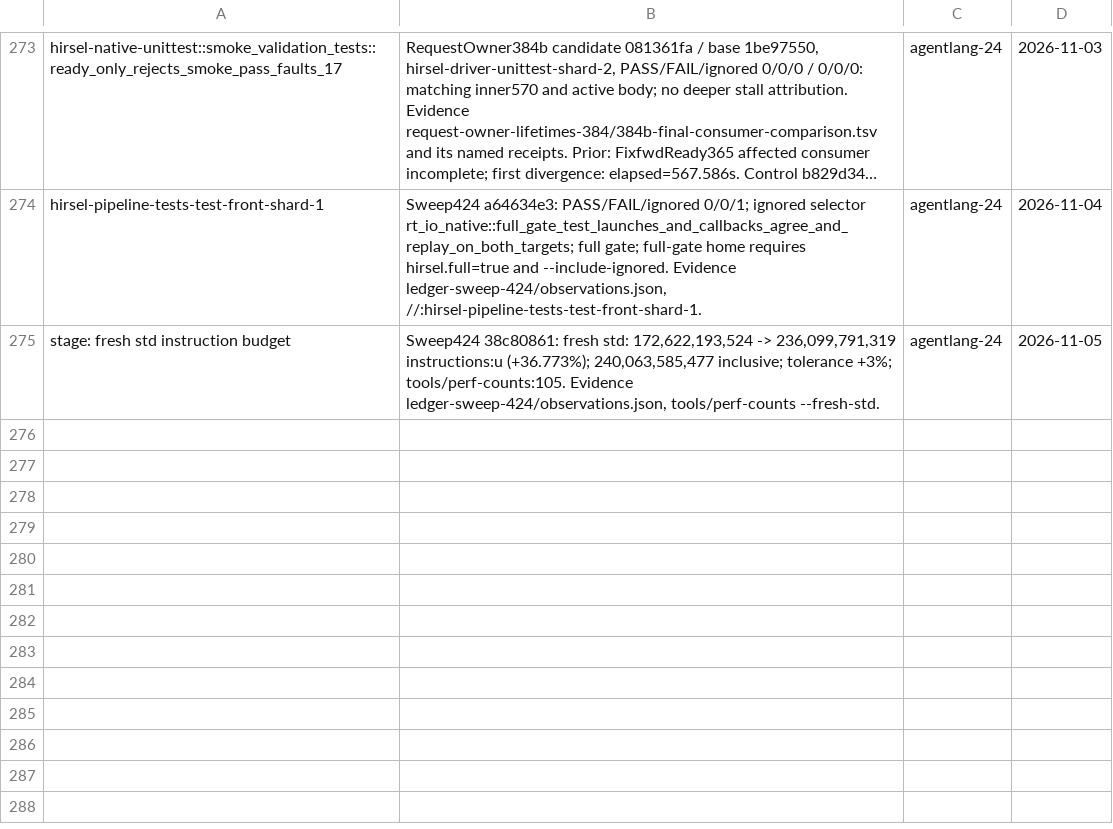
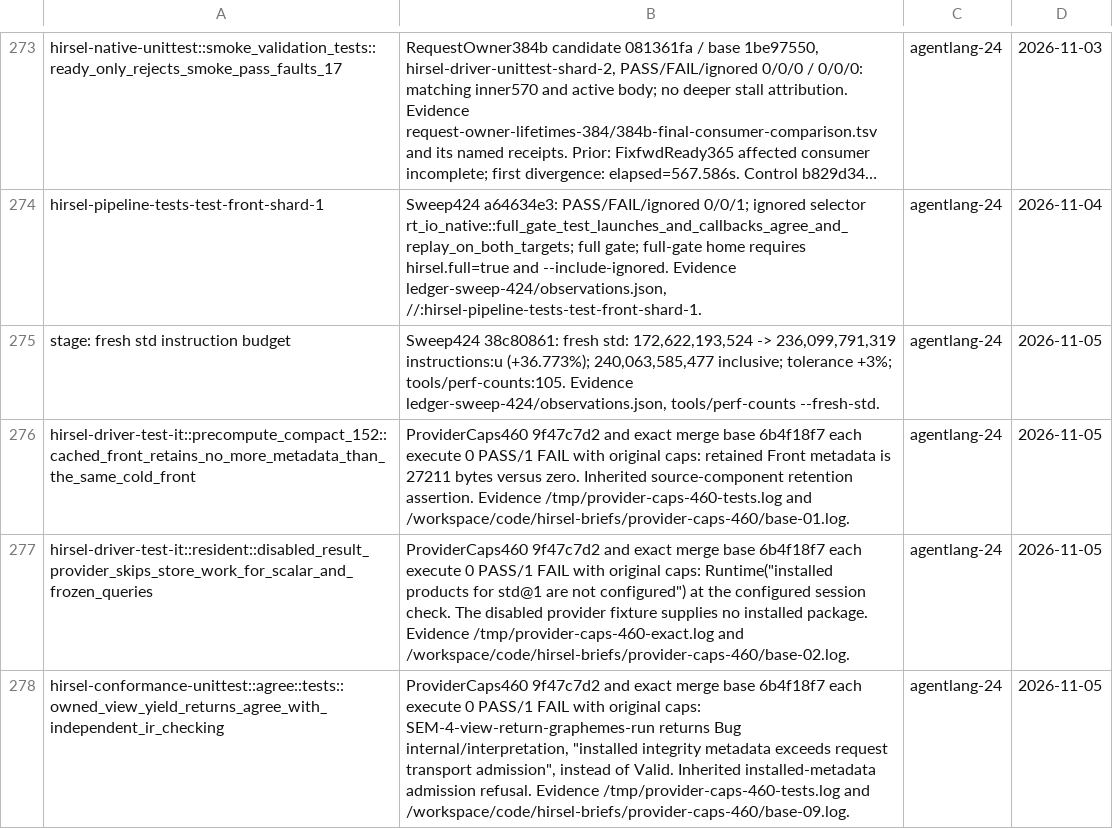
Before and after one commit to SamGalanakis/hirsel, a TSV file: tools/known-failures.tsv, drawn as a sheet; only a part is shown, gaps mark what is left out; long unchanged cells end in …; the diff covers the shown part only; the diff names each change by its address in the sheet, - before the commit and + after, or states it on an @@ line.

Commit message:
Record provider capability controls and preserve unresolved batch reds

```diff
--- a/tools/known-failures.tsv
+++ b/tools/known-failures.tsv
+row 276: hirsel-driver-test-it::precompute_compact_152::cached_front_retains_no_more_metadata_than_the_same_cold_front | ProviderCaps460 9f47c7d2 and exact merge base 6b4f18f7 each execute 0 PASS/1 FAIL with original caps: retained Front metadata is 27211 bytes versus zero. Inherited source-component retention assertion. Evidence /tmp/provider-caps-460-tests.log and /workspace/code/hirsel-briefs/provider-caps-460/base-01.log. | agentlang-24 | 2026-11-05
+row 277: hirsel-driver-test-it::resident::disabled_result_provider_skips_store_work_for_scalar_and_frozen_queries | ProviderCaps460 9f47c7d2 and exact merge base 6b4f18f7 each execute 0 PASS/1 FAIL with original caps: Runtime("installed products for std@1 are not configured") at the configured session check. The disabled provider fixture supplies no installed package. Evidence /tmp/provider-caps-460-exact.log and /workspace/code/hirsel-briefs/provider-caps-460/base-02.log. | agentlang-24 | 2026-11-05
+row 278: hirsel-conformance-unittest::agree::tests::owned_view_yield_returns_agree_with_independent_ir_checking | ProviderCaps460 9f47c7d2 and exact merge base 6b4f18f7 each execute 0 PASS/1 FAIL with original caps: SEM-4-view-return-graphemes-run returns Bug internal/interpretation, "installed integrity metadata exceeds request transport admission", instead of Valid. Inherited installed-metadata admission refusal. Evidence /tmp/provider-caps-460-tests.log and /workspace/code/hirsel-briefs/provider-caps-460/base-09.log. | agentlang-24 | 2026-11-05
```
Also changed, not shown: 3 added rows and 1 edited cell elsewhere in this file.
